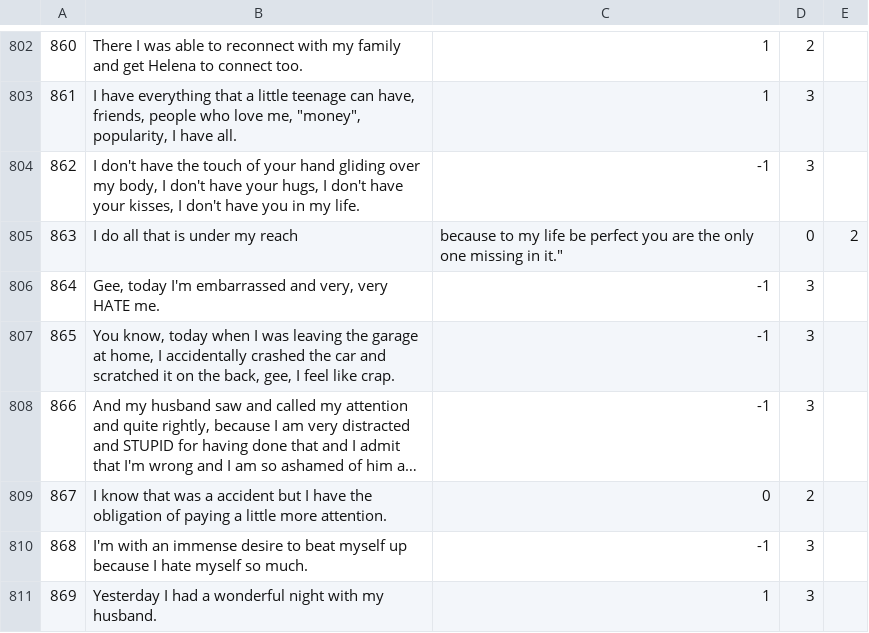
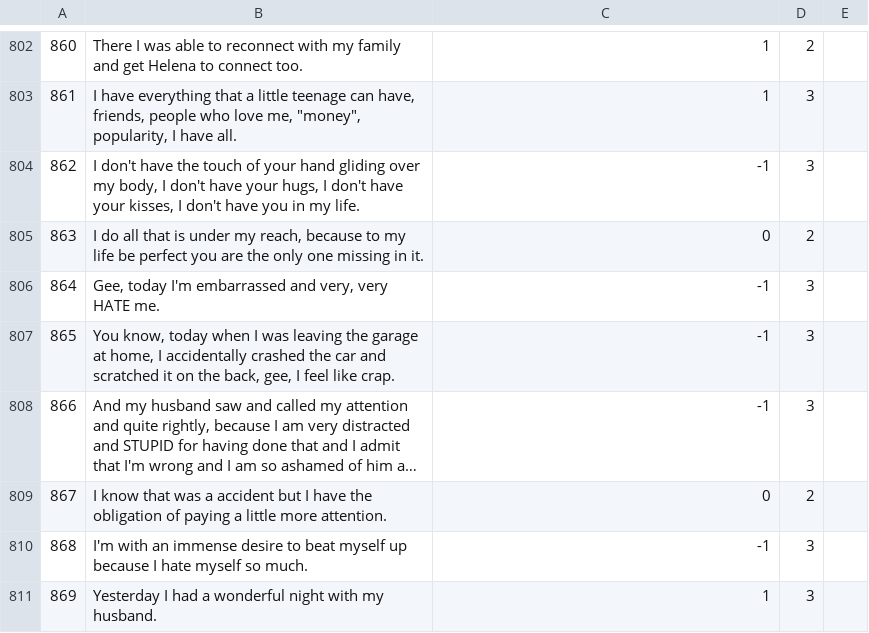
Before and after one commit to AlexanderIan53/AlexanderIan53-HoraComplementar-Traducao, a CSV file: MQD-1465.csv, drawn as a sheet; only a part is shown, gaps mark what is left out; long unchanged cells end in ….

Commit message:
Update MQD-1465.csv

```diff
--- a/MQD-1465.csv
+++ b/MQD-1465.csv
@@ -804,3 +804,3 @@
 "862","I don't have the touch of your hand gliding over my body, I don't have your hugs, I don't have your kisses, I don't have you in my life.","-1","3"
-"863",I do all that is under my reach, because to my life be perfect you are the only one missing in it.","0","2"
+"863","I do all that is under my reach, because to my life be perfect you are the only one missing in it.","0","2"
 "864","Gee, today I'm embarrassed and very, very HATE me.","-1","3"
```
